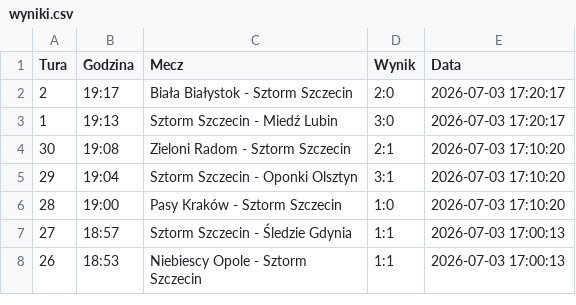
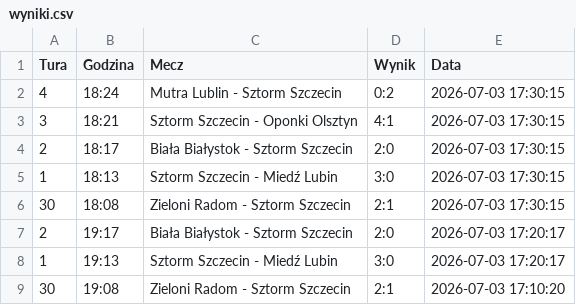
Before and after one commit to tesar13/Promocje, a CSV file: wyniki.csv, drawn as a sheet; only a part is shown; the shorter side is filled out with more unchanged rows; the diff names each change by its address in the sheet, - before the commit and + after, or states it on an @@ line.

Commit message:
Aktualizacja wynikow 2026-07-03 17:30:15

```diff
--- a/wyniki.csv
+++ b/wyniki.csv
+row 2: 4 | 18:24 | Mutra Lublin - Sztorm Szczecin | 0:2 | 2026-07-03 17:30:15
+row 3: 3 | 18:21 | Sztorm Szczecin - Oponki Olsztyn | 4:1 | 2026-07-03 17:30:15
+row 4: 2 | 18:17 | Biała Białystok - Sztorm Szczecin | 2:0 | 2026-07-03 17:30:15
+row 5: 1 | 18:13 | Sztorm Szczecin - Miedź Lubin | 3:0 | 2026-07-03 17:30:15
+row 6: 30 | 18:08 | Zieloni Radom - Sztorm Szczecin | 2:1 | 2026-07-03 17:30:15
```
